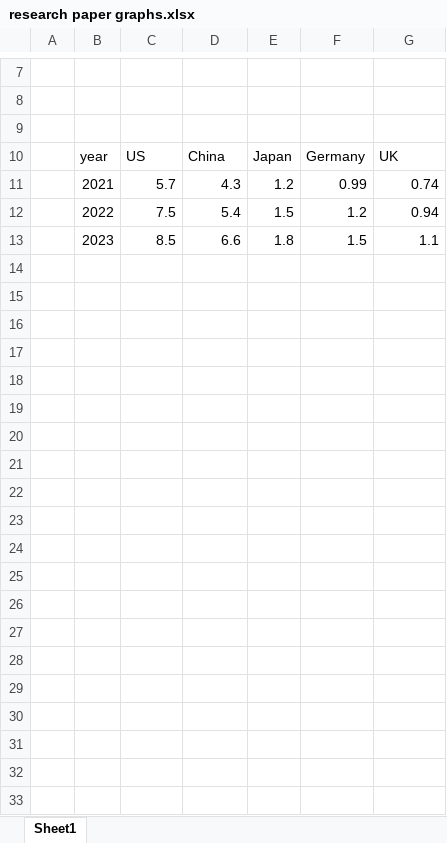
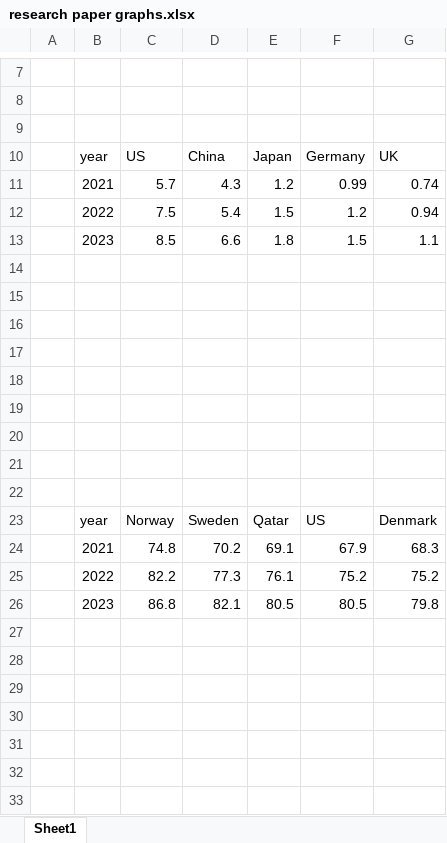
Before and after one commit to Dibya-Bharat/Major_project, an Excel workbook: Research paper/research paper graphs.xlsx, sheet Sheet1, drawn as a sheet; only a part is shown, gaps mark what is left out; values as stored, in another font and other column widths than the file's, no borders; charts and pictures not drawn; the diff covers the shown part only; the diff names each change by its address in the sheet, - before the commit and + after, or states it on an @@ line.

Commit message:
Update research paper graphs.xlsx

```diff
--- a/Research paper/research paper graphs.xlsx (sheet Sheet1)
+++ b/Research paper/research paper graphs.xlsx (sheet Sheet1)
+row 14: (empty)
+row 15: (empty)
+row 16: (empty)
+row 17: (empty)
+row 18: (empty)
+row 19: (empty)
+row 20: (empty)
+row 21: (empty)
+row 22: (empty)
+row 23:  | year | Norway | Sweden | Qatar | US | Denmark
+row 24:  | 2021 | 74.8 | 70.2 | 69.1 | 67.9 | 68.3
+row 25:  | 2022 | 82.2 | 77.3 | 76.1 | 75.2 | 75.2
+row 26:  | 2023 | 86.8 | 82.1 | 80.5 | 80.5 | 79.8
+row 27: (empty)
+row 28: (empty)
+row 29: (empty)
+row 30: (empty)
+row 31: (empty)
+row 32: (empty)
+row 33: (empty)
```
Also changed, not shown: 9 added rows elsewhere in this sheet, charts or pictures.
